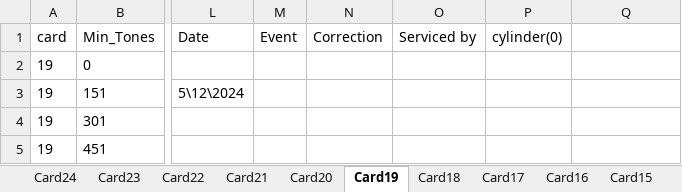
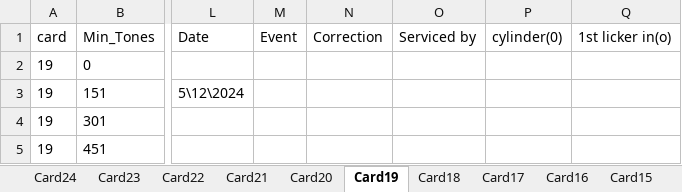
Before and after one commit to mahmedabdallh123/servise-card, an Excel workbook: l4.xlsx, sheet Card19, drawn as a sheet; only a part is shown, gaps mark what is left out; values as stored, in another font and other column widths than the file's, no borders; the diff names each change by its address in the sheet, - before the commit and + after, or states it on an @@ line.

Commit message:
إضافة عمود جديد '1st licker in(o)' إلى Card19 by admin at 2026-08-29 07:38:26

```diff
--- a/l4.xlsx (sheet Card19)
+++ b/l4.xlsx (sheet Card19)
-Q1: (empty)
+Q1: 1st licker in(o)
```
